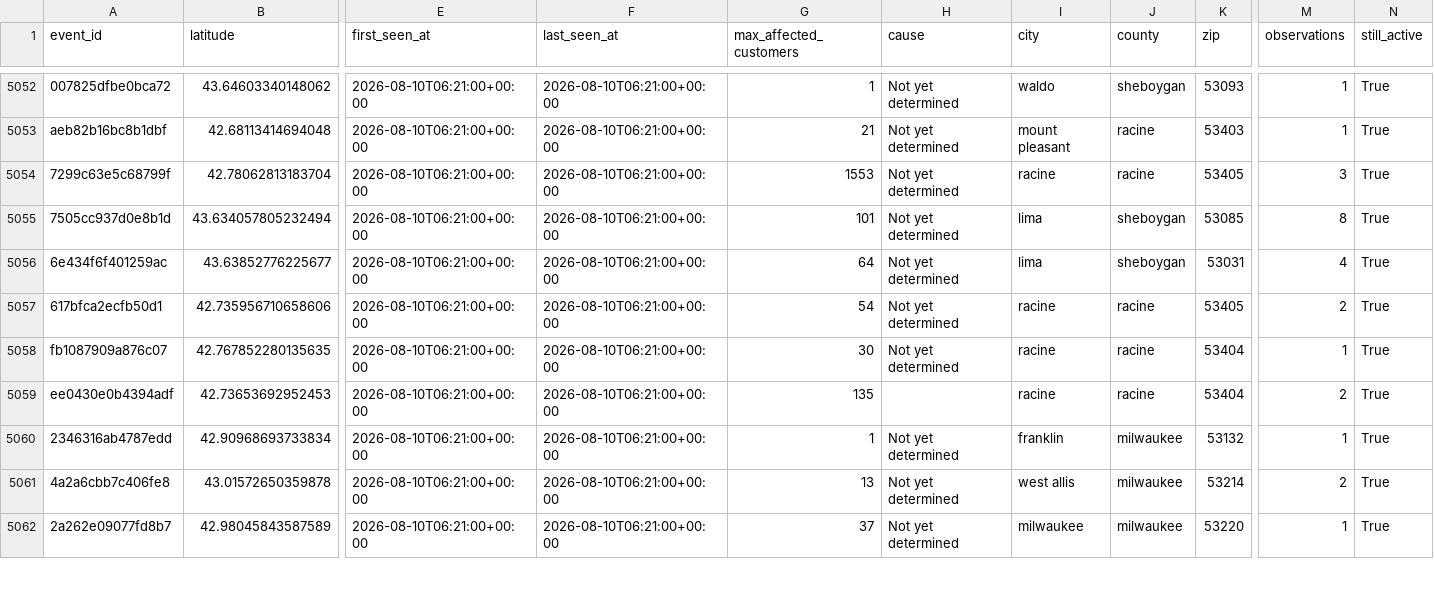
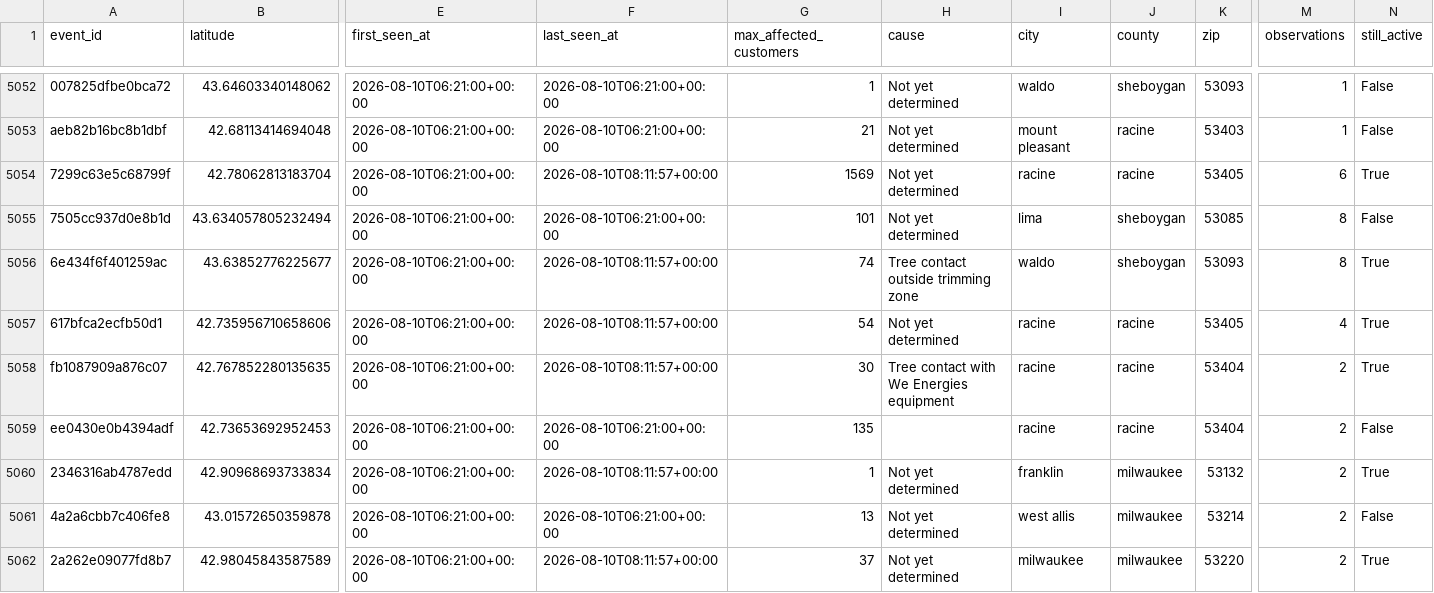
Before and after one commit to tmoody1973/mke-power-outage-tracker, a CSV file: data/outage_events.csv, drawn as a sheet; only a part is shown, gaps mark what is left out; the diff covers the shown part only; the diff names each change by its address in the sheet, - before the commit and + after, or states it on an @@ line.

```diff
--- a/data/outage_events.csv
+++ b/data/outage_events.csv
-N5052:N5053 (still_active): True
+N5052:N5053 (still_active): False
-F5054 (last_seen_at): 2026-08-10T06:21:00+00:00
+F5054 (last_seen_at): 2026-08-10T08:11:57+00:00
-G5054 (max_affected_customers): 1553
+G5054 (max_affected_customers): 1569
-M5054 (observations): 3
+M5054 (observations): 6
-N5055 (still_active): True
+N5055 (still_active): False
-F5056:F5058 (last_seen_at): 2026-08-10T06:21:00+00:00
+F5056:F5058 (last_seen_at): 2026-08-10T08:11:57+00:00
-G5056 (max_affected_customers): 64
+G5056 (max_affected_customers): 74
-H5056 (cause): Not yet determined
+H5056 (cause): Tree contact outside trimming zone
-I5056 (city): lima
+I5056 (city): waldo
-K5056 (zip): 53031
+K5056 (zip): 53093
-M5056 (observations): 4
+M5056 (observations): 8
-M5057 (observations): 2
+M5057 (observations): 4
-H5058 (cause): Not yet determined
+H5058 (cause): Tree contact with We Energies equipment
-M5058 (observations): 1
+M5058 (observations): 2
-N5059 (still_active): True
+N5059 (still_active): False
-F5060 (last_seen_at): 2026-08-10T06:21:00+00:00
+F5060 (last_seen_at): 2026-08-10T08:11:57+00:00
-M5060 (observations): 1
+M5060 (observations): 2
-N5061 (still_active): True
+N5061 (still_active): False
-F5062 (last_seen_at): 2026-08-10T06:21:00+00:00
+F5062 (last_seen_at): 2026-08-10T08:11:57+00:00
-M5062 (observations): 1
+M5062 (observations): 2
```
Also changed, not shown: 6 added rows and 75 edited cells elsewhere in this file, data/by_zip.csv, 4 other files.
